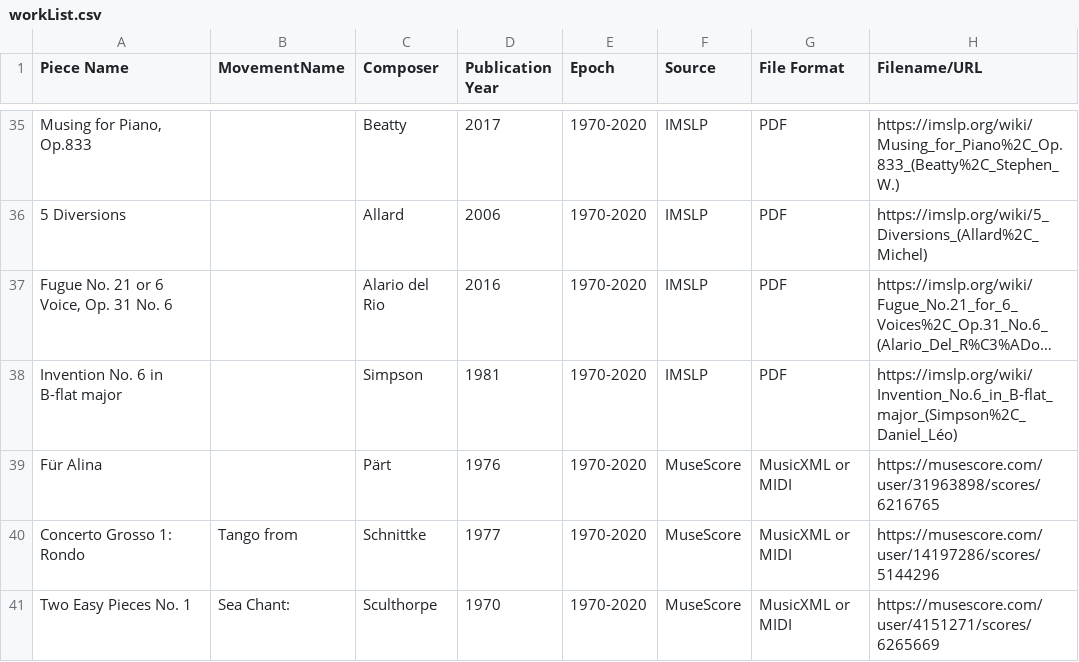
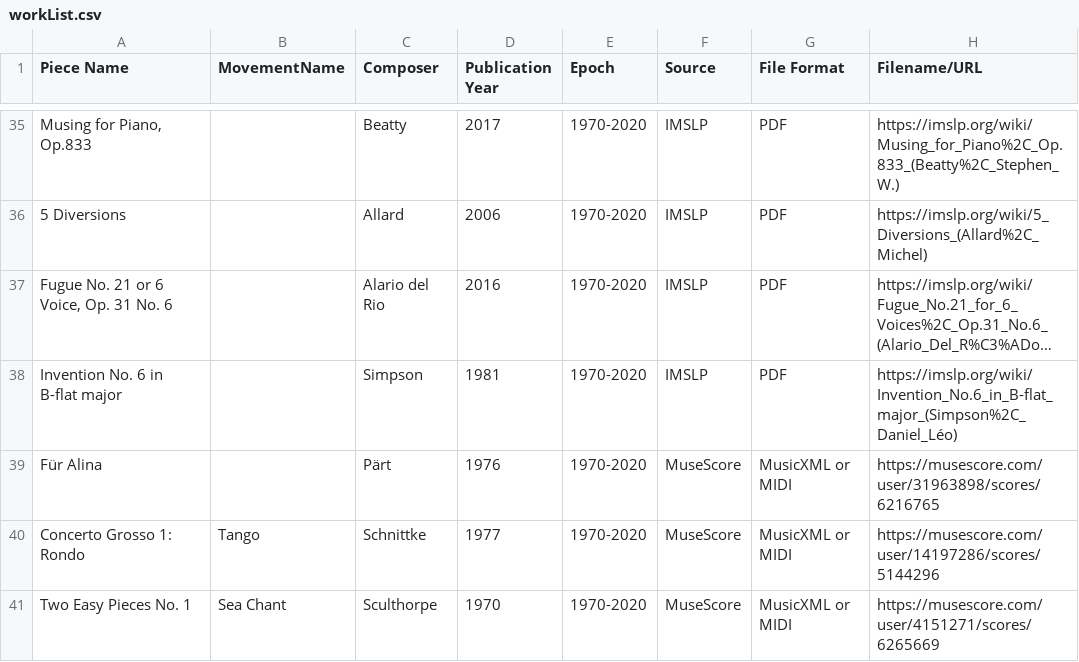
Before and after one commit to johnnymac647/MUSI8803project, a CSV file: workList.csv, drawn as a sheet; only a part is shown, gaps mark what is left out; long unchanged cells end in ….

Commit message:
clean up piece names

```diff
--- a/workList.csv
+++ b/workList.csv
@@ -39,3 +39,3 @@ Invention No. 6 in B-flat major,,Simpson,1981,1970-2020,IMSLP,PDF,https://imslp.
 Für Alina,,Pärt,1976,1970-2020,MuseScore,MusicXML or MIDI,https://musescore.com/user/31963898/scores/6216765
-Concerto Grosso 1: Rondo,Tango from ,Schnittke,1977,1970-2020,MuseScore,MusicXML or MIDI,https://musescore.com/user/14197286/scores/5144296
-Two Easy Pieces No. 1,Sea Chant:,Sculthorpe,1970,1970-2020,MuseScore,MusicXML or MIDI,https://musescore.com/user/4151271/scores/6265669
+Concerto Grosso 1: Rondo,Tango ,Schnittke,1977,1970-2020,MuseScore,MusicXML or MIDI,https://musescore.com/user/14197286/scores/5144296
+Two Easy Pieces No. 1,Sea Chant,Sculthorpe,1970,1970-2020,MuseScore,MusicXML or MIDI,https://musescore.com/user/4151271/scores/6265669
```
Also changed, not shown: 1 other file.
